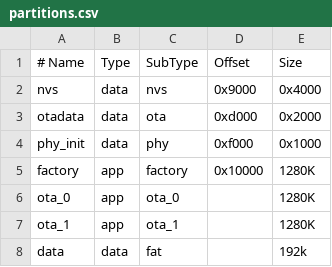
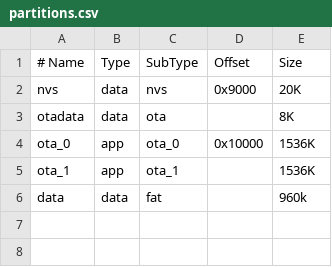
Before and after one commit to flyinggorilla/esp32gong, a CSV file: partitions.csv, drawn as a sheet.

```diff
--- a/partitions.csv
+++ b/partitions.csv
@@ -1,8 +1,6 @@
 # Name,   Type, SubType, Offset,   Size
-nvs,      data, nvs,     0x9000,  0x4000
-otadata,  data, ota,     0xd000,  0x2000
-phy_init, data, phy,     0xf000,  0x1000
-factory,  app,  factory, 0x10000,  1280K
-ota_0,    app,  ota_0,   ,         1280K
-ota_1,    app,  ota_1,   ,         1280K
-data, 	  data, fat,     ,       192k
+nvs,      data, nvs,     0x9000,    20K
+otadata,  data, ota,           ,     8K
+ota_0,    app,  ota_0,  0x10000,  1536K
+ota_1,    app,  ota_1,         ,  1536K
+data, 	  data, fat,           ,   960k
```
Also changed, not shown: 18 other files.
